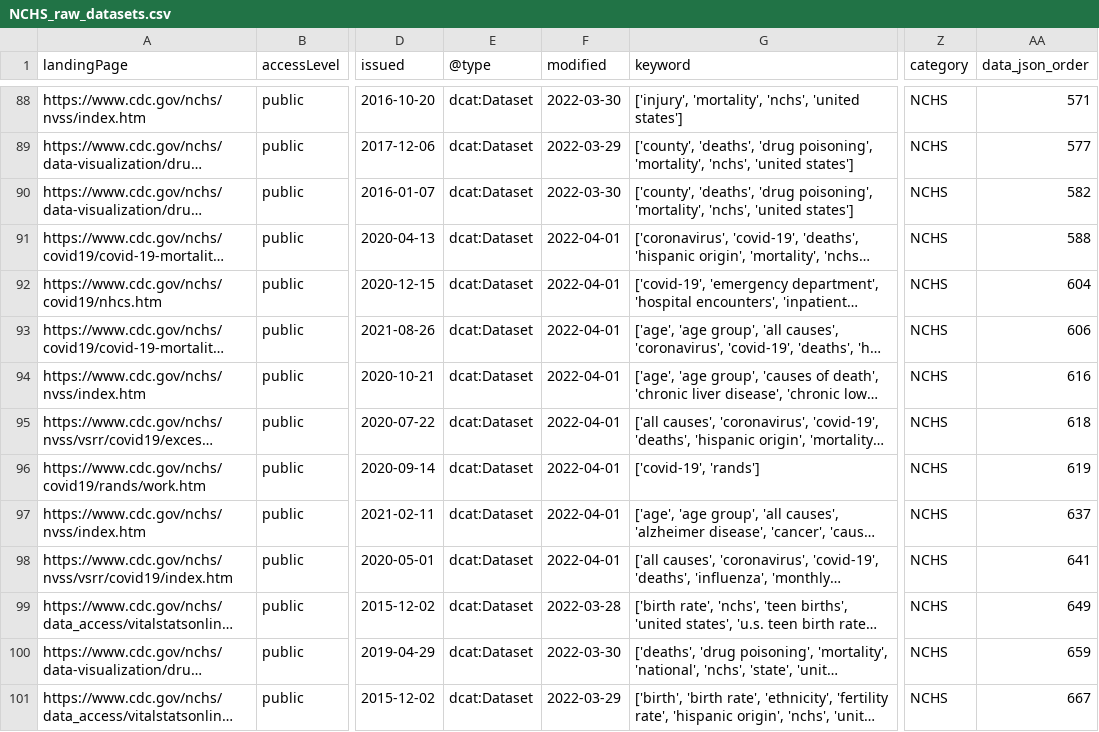
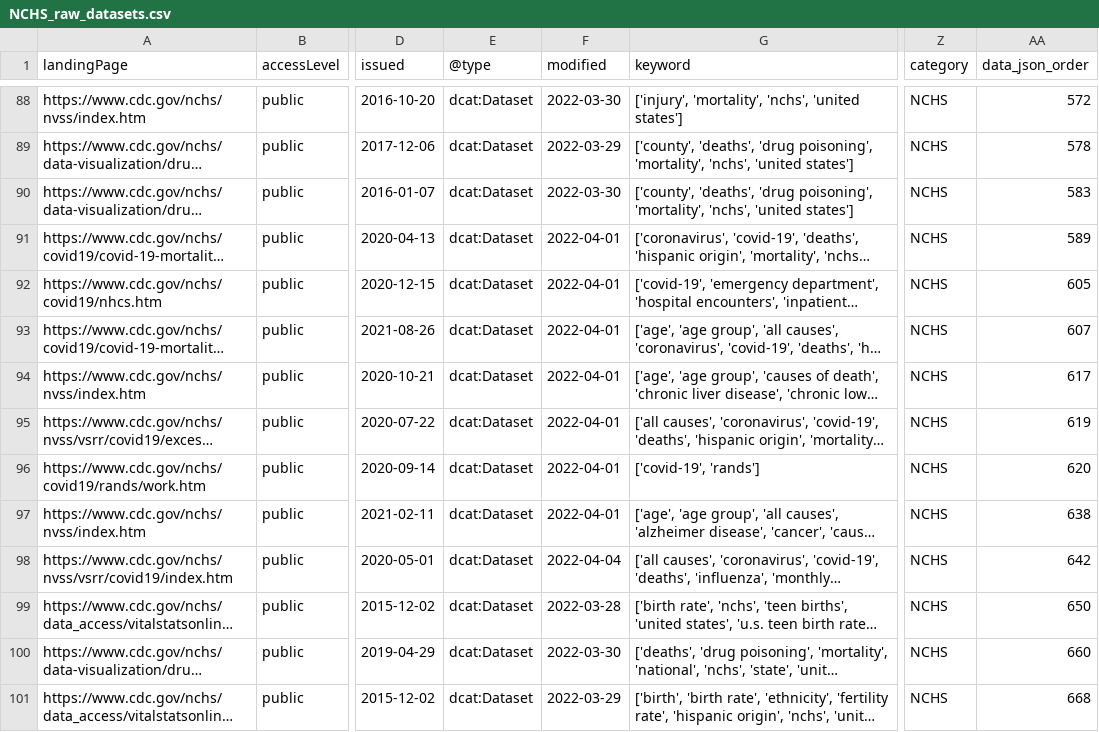
Before and after one commit to thoppe/NCHS-public-metadata-validator, a CSV file: NCHS_raw_datasets.csv, drawn as a sheet; only a part is shown, gaps mark what is left out; long unchanged cells end in …; the diff covers the shown part only; the diff names each change by its address in the sheet, - before the commit and + after, or states it on an @@ line.

```diff
--- a/NCHS_raw_datasets.csv
+++ b/NCHS_raw_datasets.csv
-AA88 (data_json_order): 571
+AA88 (data_json_order): 572
-AA89 (data_json_order): 577
+AA89 (data_json_order): 578
-AA90 (data_json_order): 582
+AA90 (data_json_order): 583
-AA91 (data_json_order): 588
+AA91 (data_json_order): 589
-AA92 (data_json_order): 604
+AA92 (data_json_order): 605
-AA93 (data_json_order): 606
+AA93 (data_json_order): 607
-AA94 (data_json_order): 616
+AA94 (data_json_order): 617
-AA95 (data_json_order): 618
+AA95 (data_json_order): 619
-AA96 (data_json_order): 619
+AA96 (data_json_order): 620
-AA97 (data_json_order): 637
+AA97 (data_json_order): 638
-F98 (modified): 2022-04-01
+F98 (modified): 2022-04-04
-AA98 (data_json_order): 641
+AA98 (data_json_order): 642
-AA99 (data_json_order): 649
+AA99 (data_json_order): 650
-AA100 (data_json_order): 659
+AA100 (data_json_order): 660
-AA101 (data_json_order): 667
+AA101 (data_json_order): 668
```
Also changed, not shown: 78 edited cells elsewhere in this file, 1 other file.
